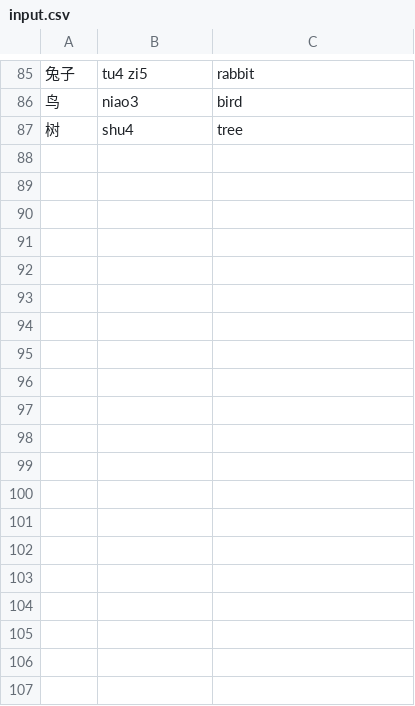
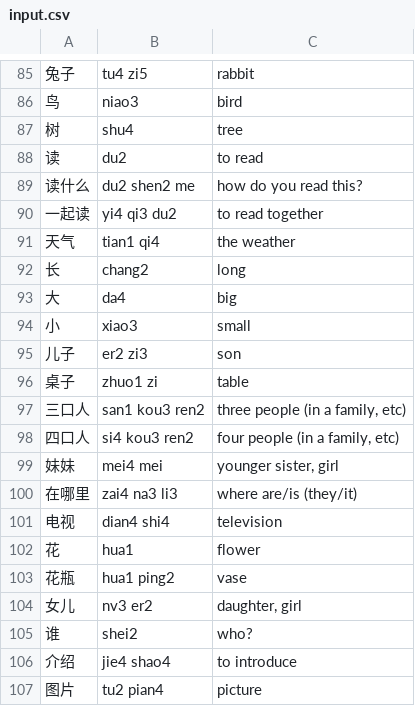
Before and after one commit to biesnecker/chineseclass, a CSV file: input.csv, drawn as a sheet; only a part is shown, gaps mark what is left out; the diff covers the shown part only.

```diff
--- a/input.csv
+++ b/input.csv
@@ -87 +87,21 @@
 树,shu4,tree
+读,du2,to read
+读什么,du2 shen2 me, how do you read this?
+一起读,yi4 qi3 du2,to read together
+天气,tian1 qi4,the weather
+长,chang2,long
+大,da4,big
+小,xiao3,small
+儿子,er2 zi3,son
+桌子,zhuo1 zi,table
+三口人,san1 kou3 ren2,"three people (in a family, etc)"
+四口人,si4 kou3 ren2,"four people (in a family, etc)"
+妹妹,mei4 mei,"younger sister, girl"
+在哪里,zai4 na3 li3,"where are/is (they/it)"
+电视,dian4 shi4,television
+花,hua1,flower
+花瓶,hua1 ping2,vase
+女儿,nv3 er2,"daughter, girl"
+谁,shei2,who?
+介绍,jie4 shao4,to introduce
+图片,tu2 pian4,picture
```
Also changed, not shown: 26 added rows elsewhere in this file, 4 other files.
